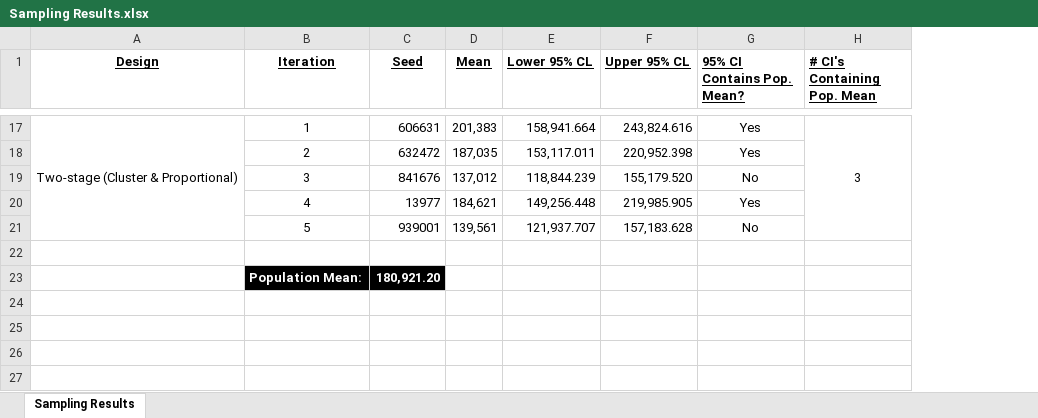
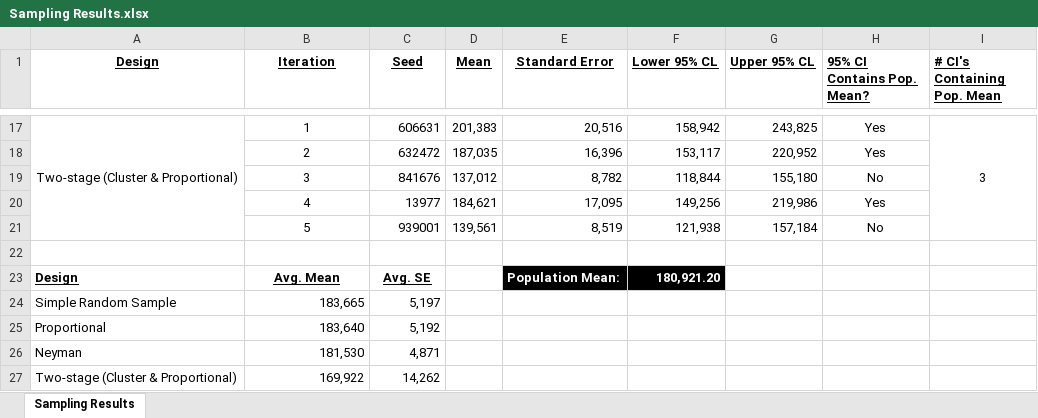
Before and after one commit to dmf42186/MSDS-6370-Statistical-Sampling-Class-Project, an Excel workbook: Data/Sampling Results.xlsx, sheet Sampling Results, drawn as a sheet; only a part is shown, gaps mark what is left out; values as stored, in another font and other column widths than the file's, no borders; removed rows and columns are numbered as before the commit, all else as after; the diff covers the shown part only; the diff names each change by its address in the sheet, - before the commit and + after, or states it on an @@ line.

```diff
--- a/Data/Sampling Results.xlsx (sheet Sampling Results)
+++ b/Data/Sampling Results.xlsx (sheet Sampling Results)
+column E (Standard Error), rows 17-21: 20,516 | 16,396 | 8,782 | 17,095 | 8,519
-F17 (Lower 95% CL): 158,941.664
+F17 (Lower 95% CL): 158,942
-G17 (Upper 95% CL): 243,824.616
+G17 (Upper 95% CL): 243,825
-F18 (Lower 95% CL): 153,117.011
+F18 (Lower 95% CL): 153,117
-G18 (Upper 95% CL): 220,952.398
+G18 (Upper 95% CL): 220,952
-F19 (Lower 95% CL): 118,844.239
+F19 (Lower 95% CL): 118,844
-G19 (Upper 95% CL): 155,179.520
+G19 (Upper 95% CL): 155,180
-F20 (Lower 95% CL): 149,256.448
+F20 (Lower 95% CL): 149,256
-G20 (Upper 95% CL): 219,985.905
+G20 (Upper 95% CL): 219,986
-F21 (Lower 95% CL): 121,937.707
+F21 (Lower 95% CL): 121,938
-G21 (Upper 95% CL): 157,183.628
+G21 (Upper 95% CL): 157,184
-row 23:  | Population Mean: | 180,921.20
+row 23: Design | Avg. Mean | Avg. SE |  | Population Mean: | 180,921.20
+row 24: Simple Random Sample | 183,665 | 5,197
+row 25: Proportional | 183,640 | 5,192
+row 26: Neyman | 181,530 | 4,871
+row 27: Two-stage (Cluster & Proportional) | 169,922 | 14,262
```
Also changed, not shown: 30 edited cells elsewhere in this sheet, formulas that keep their value.
